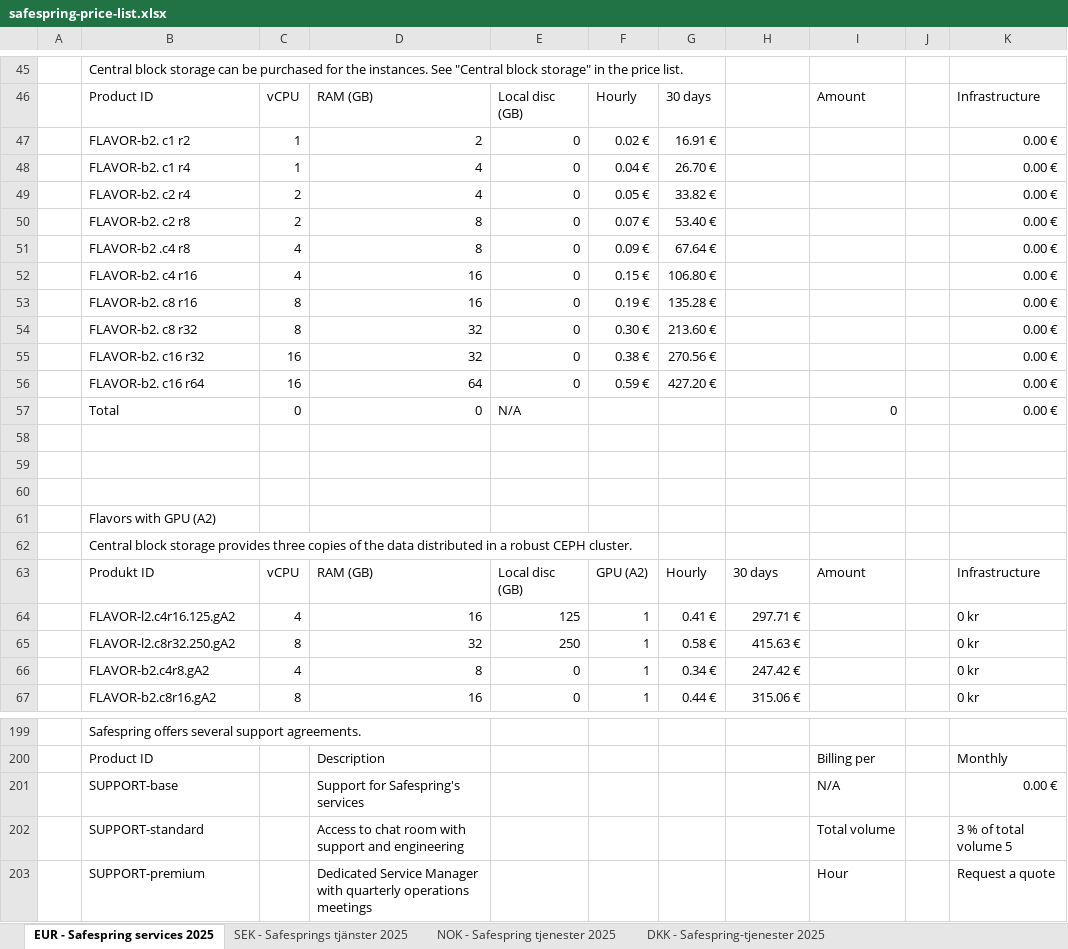
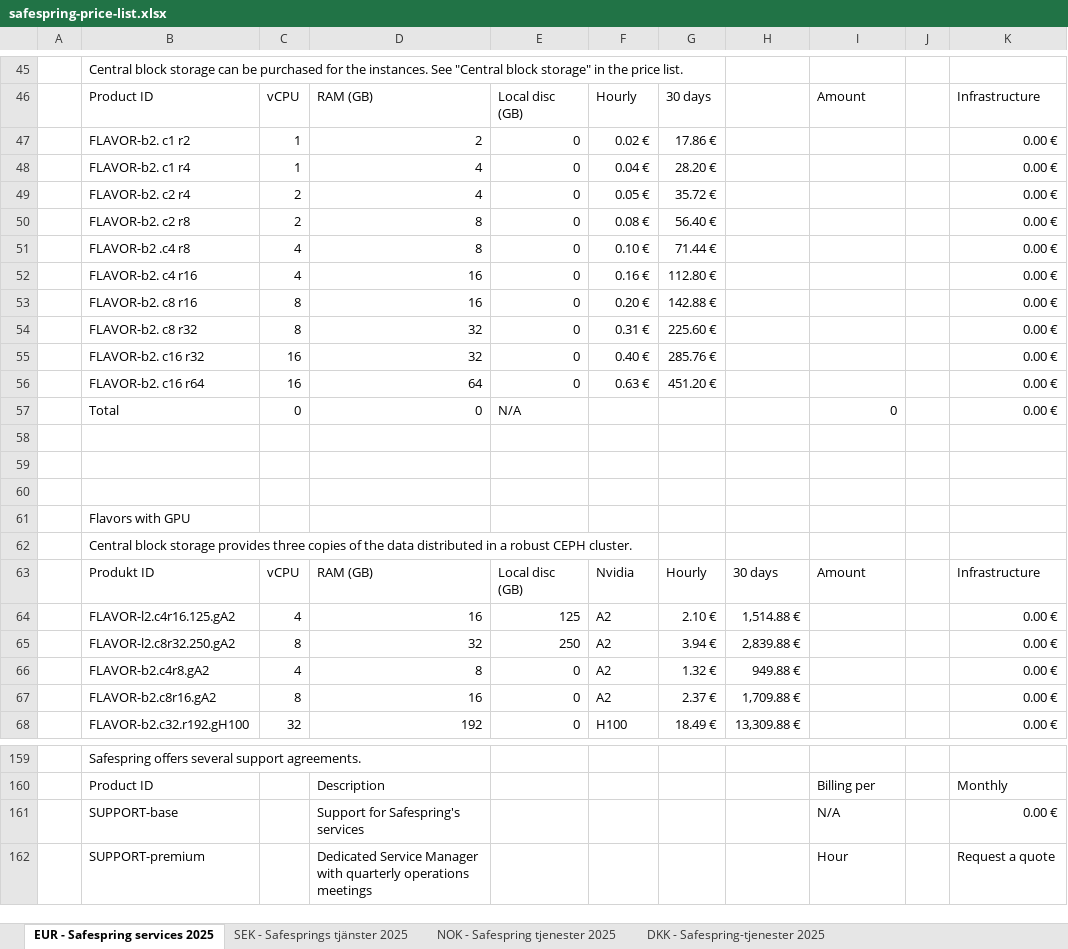
Before and after one commit to safespring/web, an Excel workbook: static/pricelist/safespring-price-list.xlsx, sheet EUR - Safespring services 2025, drawn as a sheet; only a part is shown, gaps mark what is left out; values as stored, in another font and other column widths than the file's, no cell formats; charts and pictures and conditional formats not drawn; removed rows and columns are numbered as before the commit, all else as after; the diff covers the shown part only; the diff names each change by its address in the sheet, - before the commit and + after, or states it on an @@ line.

Commit message:
Update Safespring price list files
Replace the binary price list files with updated versions: static/pricelist/safespring-price-list.pdf and static/pricelist/safespring-price-list.xlsx. These are refreshed copies of the Safespring price list.

```diff
--- a/static/pricelist/safespring-price-list.xlsx (sheet EUR - Safespring services 2025)
+++ b/static/pricelist/safespring-price-list.xlsx (sheet EUR - Safespring services 2025)
-G47: 16.91 €
+G47: 17.86 €
-G48: 26.70 €
+G48: 28.20 €
-G49: 33.82 €
+G49: 35.72 €
-F50: 0.07 €
+F50: 0.08 €
-G50: 53.40 €
+G50: 56.40 €
-F51: 0.09 €
+F51: 0.10 €
-G51: 67.64 €
+G51: 71.44 €
-F52: 0.15 €
+F52: 0.16 €
-G52: 106.80 €
+G52: 112.80 €
-F53: 0.19 €
+F53: 0.20 €
-G53: 135.28 €
+G53: 142.88 €
-F54: 0.30 €
+F54: 0.31 €
-G54: 213.60 €
+G54: 225.60 €
-F55: 0.38 €
+F55: 0.40 €
-G55: 270.56 €
+G55: 285.76 €
-F56: 0.59 €
+F56: 0.63 €
-G56: 427.20 €
+G56: 451.20 €
-B61: Flavors with GPU (A2)
+B61: Flavors with GPU
-F63: GPU (A2)
+F63: Nvidia
-F64:F67: 1
+F64:F67: A2
-G64: 0.41 €
+G64: 2.10 €
-H64: 297.71 €
+H64: 1,514.88 €
-K64:K67: 0 kr
+K64:K67: 0.00 €
-G65: 0.58 €
+G65: 3.94 €
-H65: 415.63 €
+H65: 2,839.88 €
-G66: 0.34 €
+G66: 1.32 €
-H66: 247.42 €
+H66: 949.88 €
-G67: 0.44 €
+G67: 2.37 €
-H67: 315.06 €
+H67: 1,709.88 €
+row 68:  | FLAVOR-b2.c32.r192.gH100 | 32 | 192 | 0 | H100 | 18.49 € | 13,309.88 € |  |  | 0.00 €
-row 202:  | SUPPORT-standard |  | Access to chat room with support and engineering |  |  |  |  | Total volume |  | 3 % of total volume 5
```
Also changed, not shown: 2 added rows, 6 removed rows and 62 edited cells elsewhere in this sheet, sheet DKK - Safespring-tjenester 2025, sheet SEK - Safesprings tjänster 2025, sheet NOK - Safespring tjenester 2025, cell formats, formulas that keep their value, hidden cells, charts or pictures, 1 other file.
